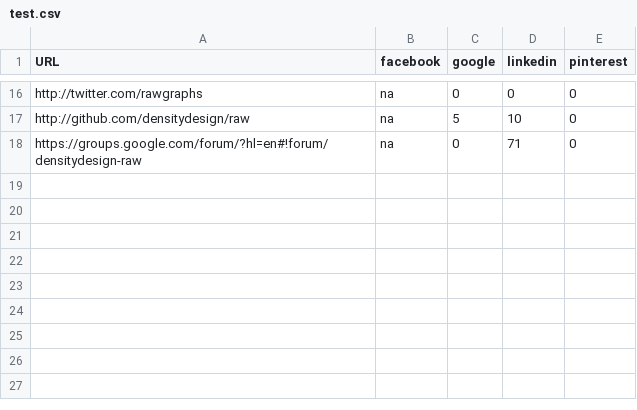
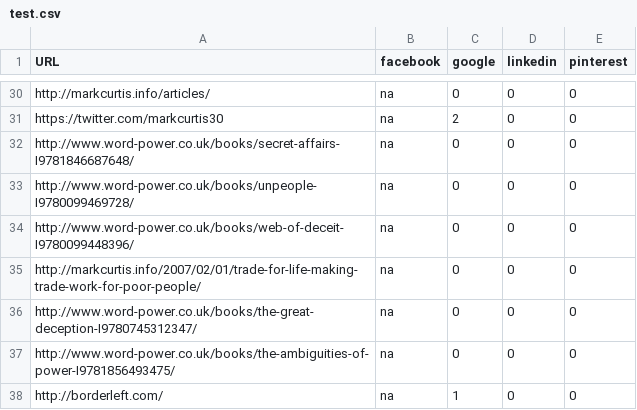
Before and after one commit to lancerane/Social-media-scraper, a CSV file: test.csv, drawn as a sheet; only a part is shown, gaps mark what is left out; removed rows and columns are numbered as before the commit, all else as after; the diff covers the shown part only; the diff names each change by its address in the sheet, - before the commit and + after, or states it on an @@ line.

```diff
--- a/test.csv
+++ b/test.csv
-A30 (URL): http://twitter.com/rawgraphs
+A30 (URL): http://markcurtis.info/articles/
-row 17: http://github.com/densitydesign/raw | na | 5 | 10 | 0
+row 31: https://twitter.com/markcurtis30 | na | 2 | 0 | 0
+row 32: http://www.word-power.co.uk/books/secret-affairs-I9781846687648/ | na | 0 | 0 | 0
+row 33: http://www.word-power.co.uk/books/unpeople-I9780099469728/ | na | 0 | 0 | 0
+row 34: http://www.word-power.co.uk/books/web-of-deceit-I9780099448396/ | na | 0 | 0 | 0
-A35 (URL): https://groups.google.com/forum/?hl=en#!forum/densitydesign-raw
+A35 (URL): http://markcurtis.info/2007/02/01/trade-for-life-making-trade-work-for-poor-people/
-D35 (linkedin): 71
+D35 (linkedin): 0
+row 36: http://www.word-power.co.uk/books/the-great-deception-I9780745312347/ | na | 0 | 0 | 0
+row 37: http://www.word-power.co.uk/books/the-ambiguities-of-power-I9781856493475/ | na | 0 | 0 | 0
+row 38: http://borderleft.com/ | na | 1 | 0 | 0
```
Also changed, not shown: 18 added rows, 4 removed rows and 13 edited cells elsewhere in this file, 1 other file.
